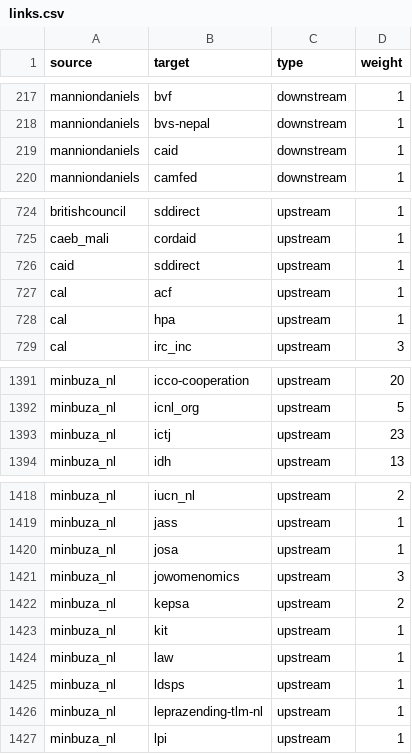
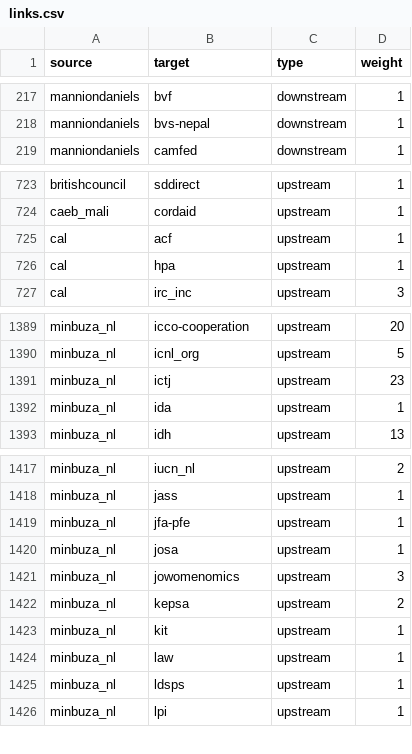
Before and after one commit to andylolz/traceability, a CSV file: links.csv, drawn as a sheet; only a part is shown, gaps mark what is left out; removed rows and columns are numbered as before the commit, all else as after; the diff covers the shown part only; the diff names each change by its address in the sheet, - before the commit and + after, or states it on an @@ line.

```diff
--- a/links.csv
+++ b/links.csv
-row 219: manniondaniels | caid | downstream | 1
-row 726: caid | sddirect | upstream | 1
+row 1392: minbuza_nl | ida | upstream | 1
+row 1419: minbuza_nl | jfa-pfe | upstream | 1
-row 1426: minbuza_nl | leprazending-tlm-nl | upstream | 1
```
Also changed, not shown: 1 added row and 2 edited cells elsewhere in this file.
